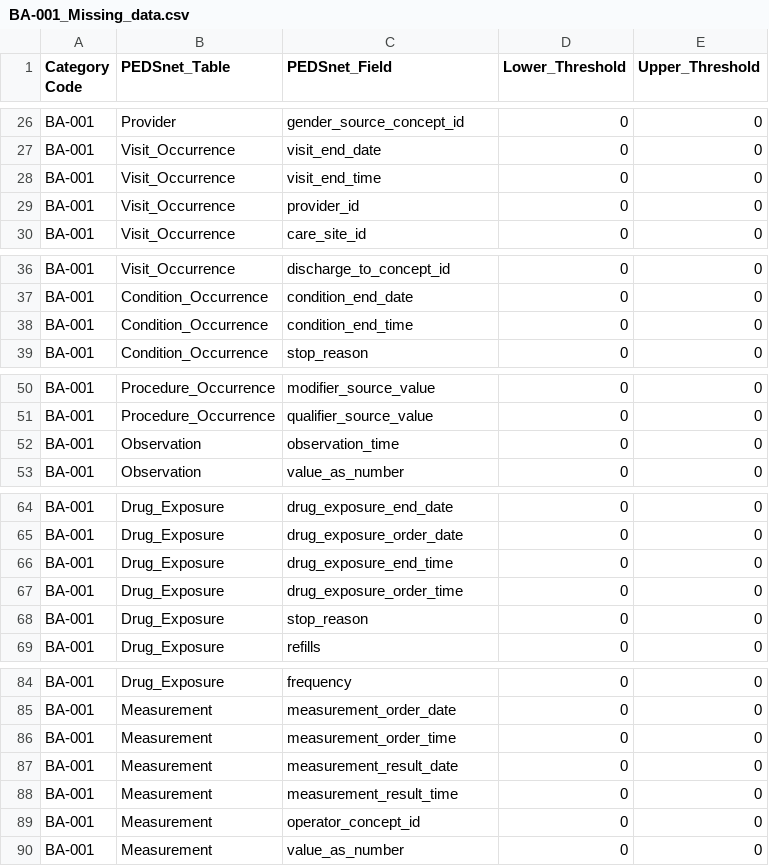
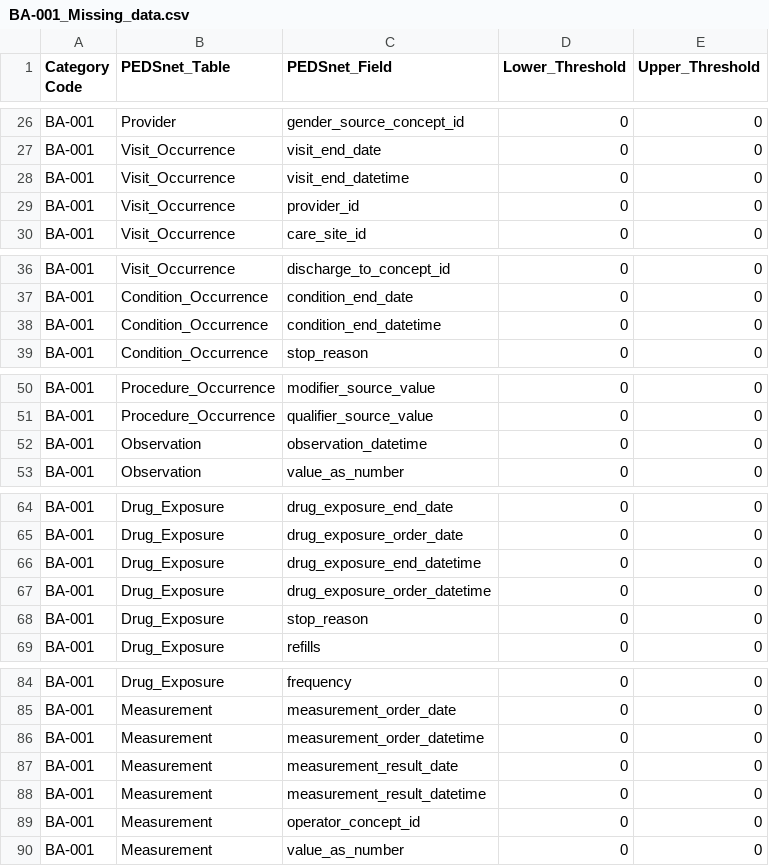
Before and after one commit to PEDSnet/Data-Quality-Analysis, a CSV file: DQA_Catalog/BA-001_Missing_data.csv, drawn as a sheet; only a part is shown, gaps mark what is left out; the diff covers the shown part only.

```diff
--- a/DQA_Catalog/BA-001_Missing_data.csv
+++ b/DQA_Catalog/BA-001_Missing_data.csv
@@ -27,3 +27,3 @@ BA-001,Provider,gender_source_concept_id,0,0
 BA-001,Visit_Occurrence,visit_end_date,0,0
-BA-001,Visit_Occurrence,visit_end_time,0,0
+BA-001,Visit_Occurrence,visit_end_datetime,0,0
 BA-001,Visit_Occurrence,provider_id,0,0
@@ -37,3 +37,3 @@ BA-001,Visit_Occurrence,discharge_to_concept_id,0,0
 BA-001,Condition_Occurrence,condition_end_date,0,0
-BA-001,Condition_Occurrence,condition_end_time,0,0
+BA-001,Condition_Occurrence,condition_end_datetime,0,0
 BA-001,Condition_Occurrence,stop_reason,0,0
@@ -51,3 +51,3 @@ BA-001,Procedure_Occurrence,modifier_source_value,0,0
 BA-001,Procedure_Occurrence,qualifier_source_value,0,0
-BA-001,Observation,observation_time,0,0
+BA-001,Observation,observation_datetime,0,0
 BA-001,Observation,value_as_number,0,0
@@ -65,4 +65,4 @@ BA-001,Drug_Exposure,drug_exposure_end_date,0,0
 BA-001,Drug_Exposure,drug_exposure_order_date,0,0
-BA-001,Drug_Exposure,drug_exposure_end_time,0,0
-BA-001,Drug_Exposure,drug_exposure_order_time,0,0
+BA-001,Drug_Exposure,drug_exposure_end_datetime,0,0
+BA-001,Drug_Exposure,drug_exposure_order_datetime,0,0
 BA-001,Drug_Exposure,stop_reason,0,0
@@ -85,5 +85,5 @@ BA-001,Drug_Exposure,frequency,0,0
 BA-001,Measurement,measurement_order_date,0,0
-BA-001,Measurement,measurement_order_time,0,0
+BA-001,Measurement,measurement_order_datetime,0,0
 BA-001,Measurement,measurement_result_date,0,0
-BA-001,Measurement,measurement_result_time,0,0
+BA-001,Measurement,measurement_result_datetime,0,0
 BA-001,Measurement,operator_concept_id,0,0
```
Also changed, not shown: 1 edited cell elsewhere in this file, DQA_Catalog/AA-009_inconsistent_datetime.csv, DQA_Catalog/CA-002_Past_Event.csv, 18 other files.
